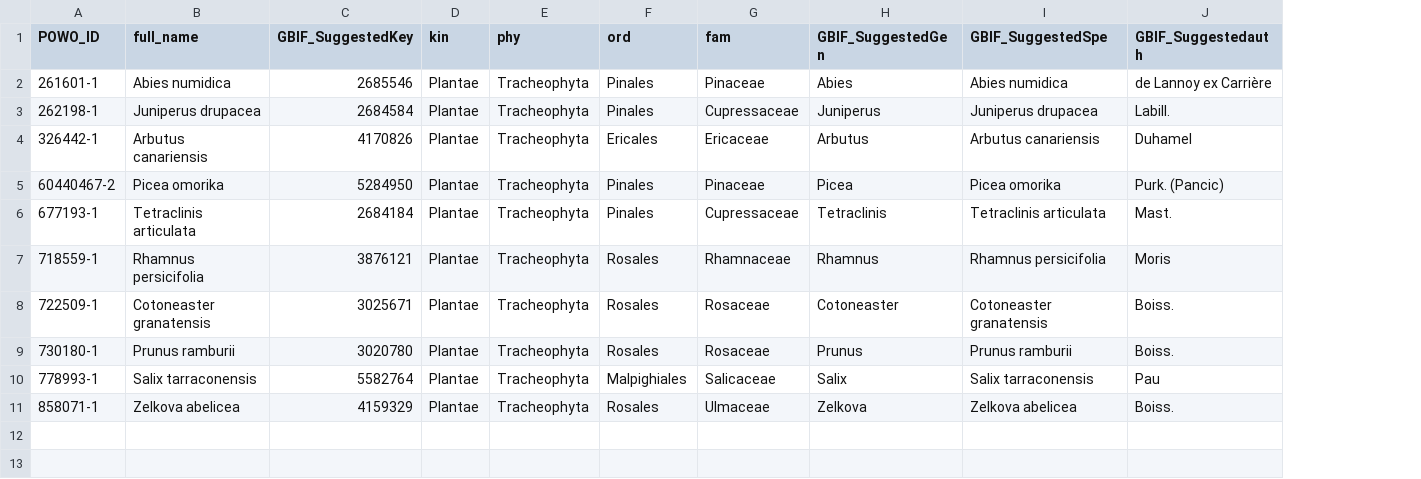
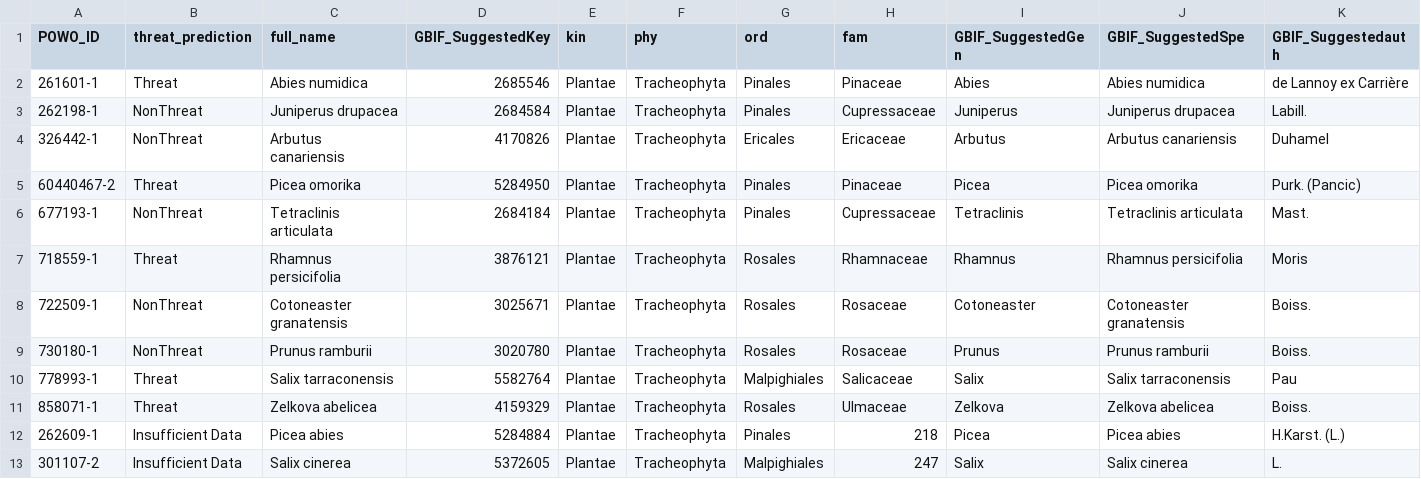
Before and after one commit to stevenpbachman/ThreatAssessR, a CSV file: outputs/Results.csv, drawn as a sheet; only a part is shown; rows hold the shown columns only; the diff names each change by its address in the sheet, - before the commit and + after, or states it on an @@ line.

Commit message:
added model prediction code to predict_FUNCTIONS

```diff
--- a/outputs/Results.csv
+++ b/outputs/Results.csv
+column B (threat_prediction), rows 2-11: Threat | NonThreat | NonThreat | Threat | NonThreat | Threat | NonThreat | NonThreat | Threat | Threat
+row 12: 262609-1 | Insufficient Data | Picea abies | 5284884 | Plantae | Tracheophyta | Pinales | 218 | Picea | Picea abies | H.Karst. (L.)
+row 13: 301107-2 | Insufficient Data | Salix cinerea | 5372605 | Plantae | Tracheophyta | Malpighiales | 247 | Salix | Salix cinerea | L.
```
Also changed, not shown: outputs/example_species.csv, 9 other files.
